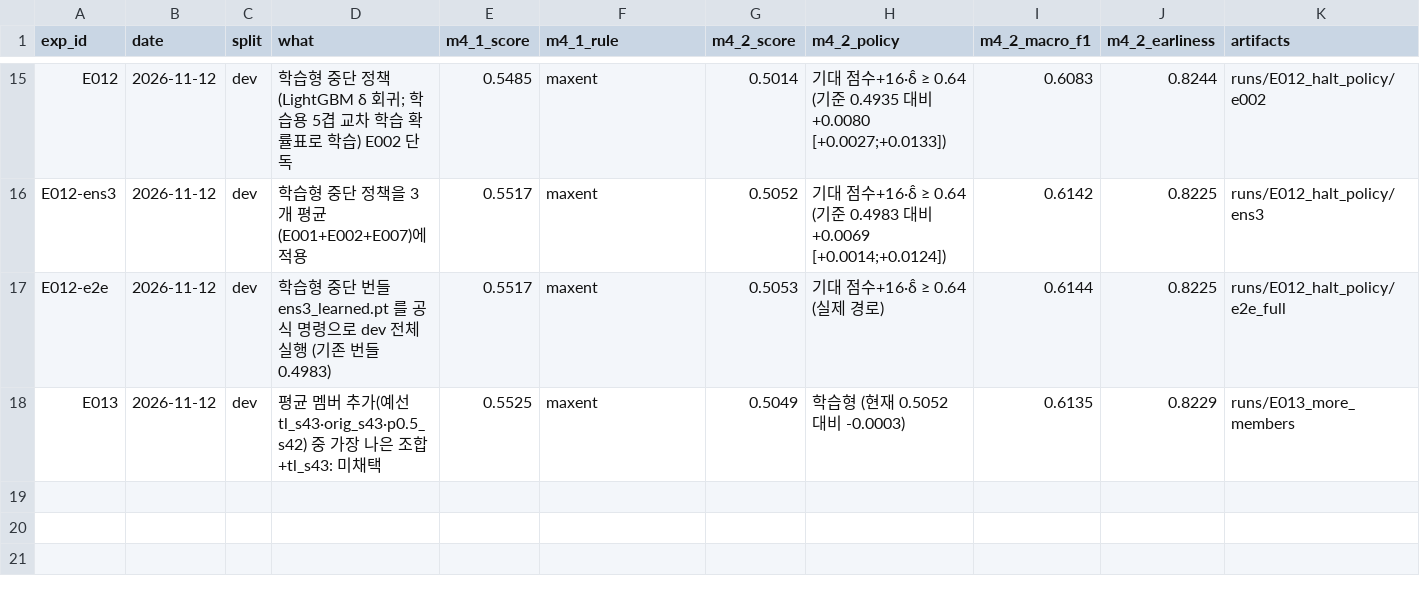
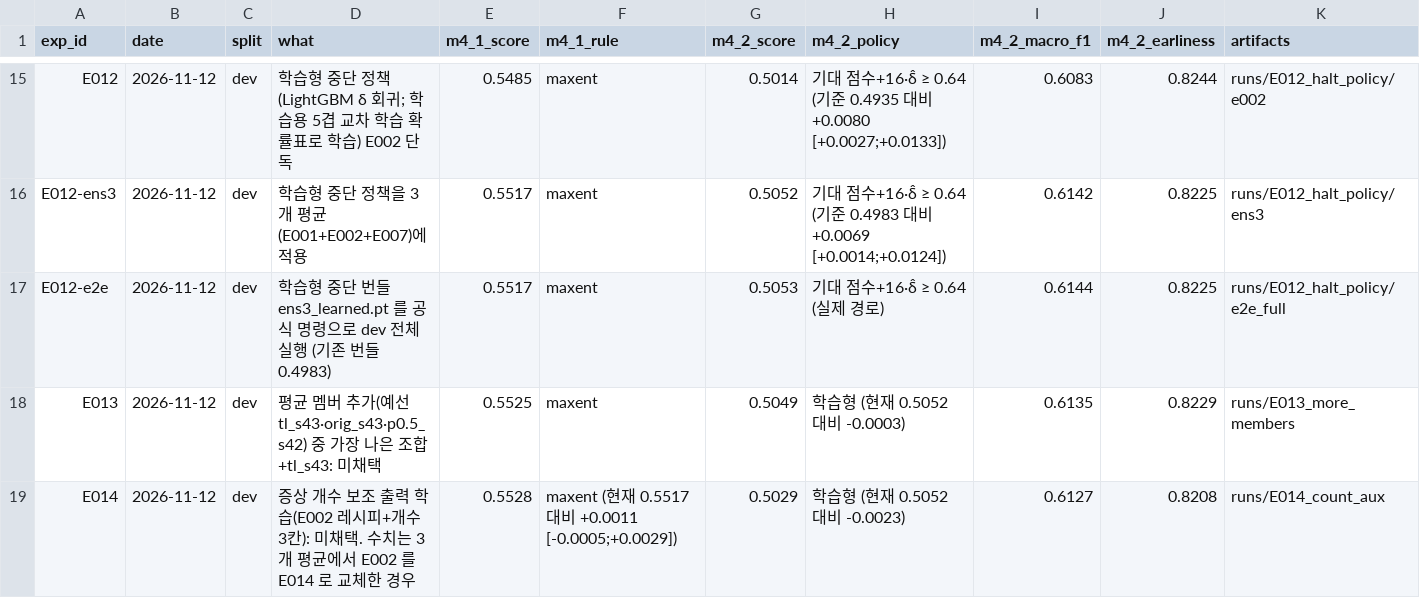
Before and after one commit to KozzilzzilE/DCC_Problem, a CSV file: mission4_symptom/docs/results.csv, drawn as a sheet; only a part is shown, gaps mark what is left out; the diff names each change by its address in the sheet, - before the commit and + after, or states it on an @@ line.

Commit message:
E014: 증상 개수 보조 출력 학습 실험 (미채택)
E002 레시피에 개수 3칸 보조 출력을 더해 학습. dev 4-1 +0.0002, 3개 평균 교체 +0.0011 (구간이 0 포함),
4-2 는 현재보다 낮음. 개수 예측 정확도가 '항상 1개'와 같아 개수 방향은 닫는다.
--count-classes 기본값 0 이라 기존 경로는 그대로.

```diff
--- a/mission4_symptom/docs/results.csv
+++ b/mission4_symptom/docs/results.csv
+row 19: E014 | 2026-11-12 | dev | 증상 개수 보조 출력 학습(E002 레시피+개수 3칸): 미채택. 수치는 3개 평균에서 E002 를 E014 로 교체한 경우 | 0.5528 | maxent (현재 0.5517 대비 +0.0011 [-0.0005;+0.0029]) | 0.5029 | 학습형 (현재 0.5052 대비 -0.0023) | 0.6127 | 0.8208 | runs/E014_count_aux
```
Also changed, not shown: 13 other files.
